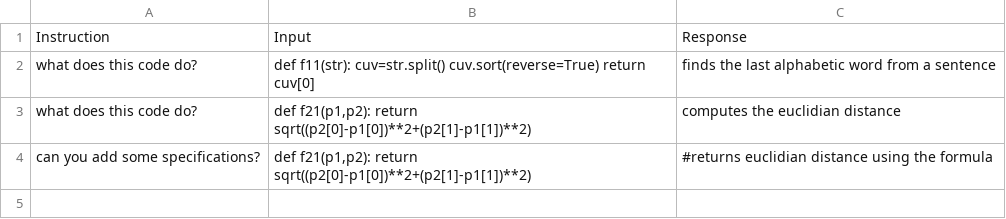
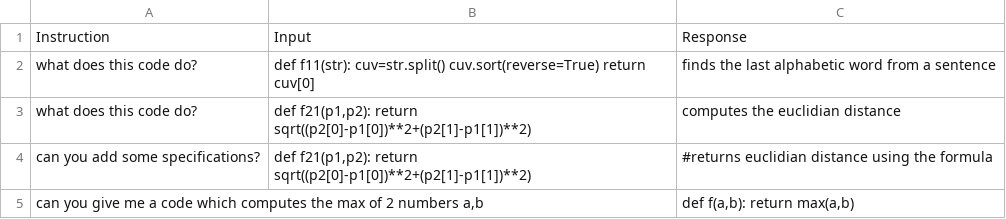
Before and after one commit to ursul113/ailab4, a CSV file: code.csv, drawn as a sheet; the diff names each change by its address in the sheet, - before the commit and + after, or states it on an @@ line.

Commit message:
Update code.csv

```diff
--- a/code.csv
+++ b/code.csv
+row 5: can you give me a code which computes the max of 2 numbers a,b |  | def f(a,b): return max(a,b)
```
